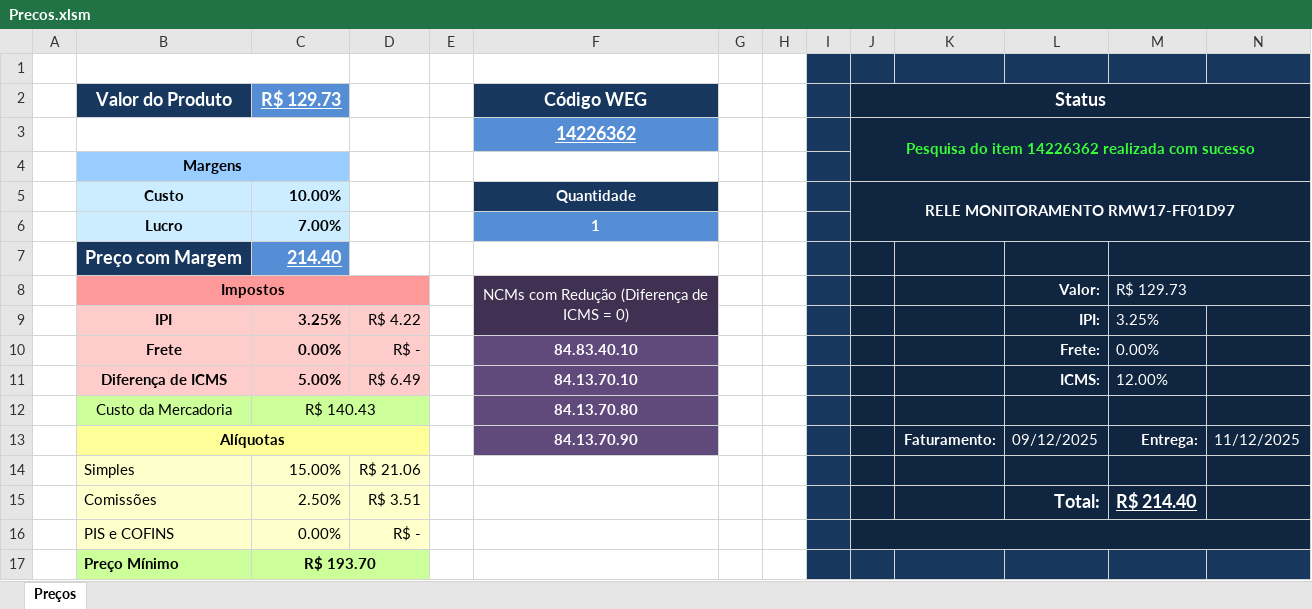
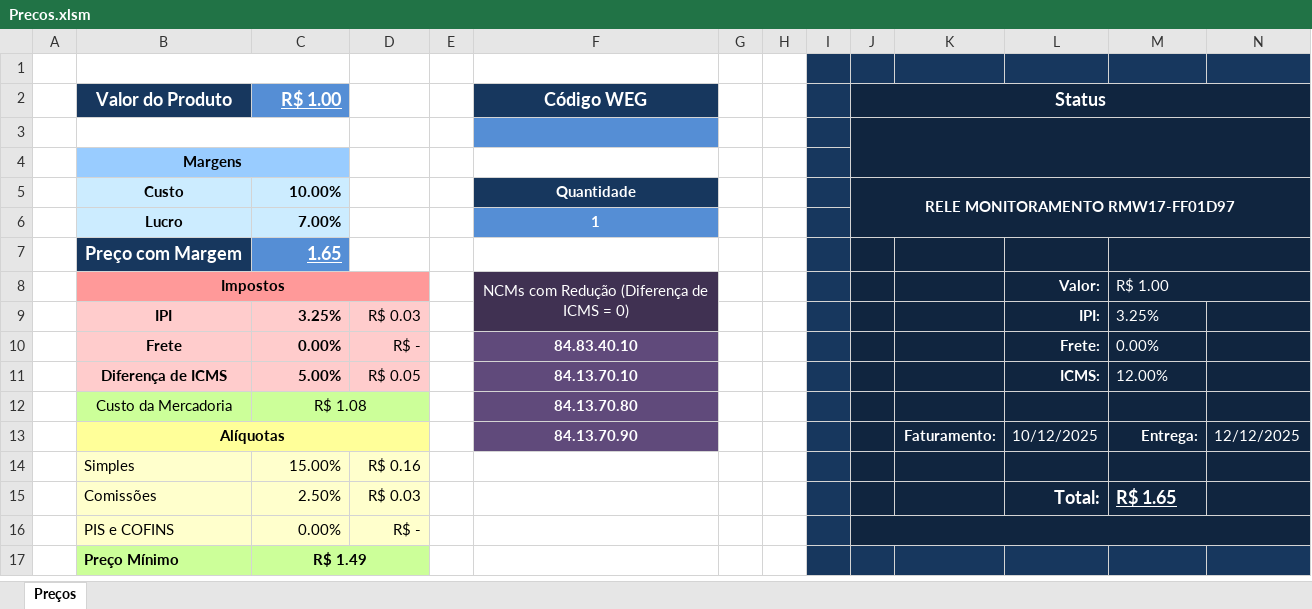
Before and after one commit to WillSchossler/WEGPrecos, an Excel workbook: Precos.xlsm, sheet Preços, drawn as a sheet; values as stored, in another font and other column widths than the file's, no borders; the diff names each change by its address in the sheet, - before the commit and + after, or states it on an @@ line.

Commit message:
Funcionando EV

```diff
--- a/Precos.xlsm (sheet Preços)
+++ b/Precos.xlsm (sheet Preços)
-C2: R$ 129.73
+C2: R$ 1.00
-row 3:  |  |  |  |  | 14226362 |  |  |  | Pesquisa do item 14226362 realizada com sucesso
+row 3: (empty)
-C7 (R$ 1.00): 214.40
+C7 (R$ 1.00): 1.65
-M8: R$ 129.73
+M8: R$ 1.00
-D9: R$ 4.22
+D9: R$ 0.03
-D11: R$ 6.49
+D11: R$ 0.05
-C12 (R$ 1.00): R$ 140.43
+C12 (R$ 1.00): R$ 1.08
-L13: 09/12/2025
+L13: 10/12/2025
-N13: 11/12/2025
+N13: 12/12/2025
-D14: R$ 21.06
+D14: R$ 0.16
-D15: R$ 3.51
+D15: R$ 0.03
-M15: R$ 214.40
+M15: R$ 1.65
-C17 (R$ 1.00): R$ 193.70
+C17 (R$ 1.00): R$ 1.49
```
